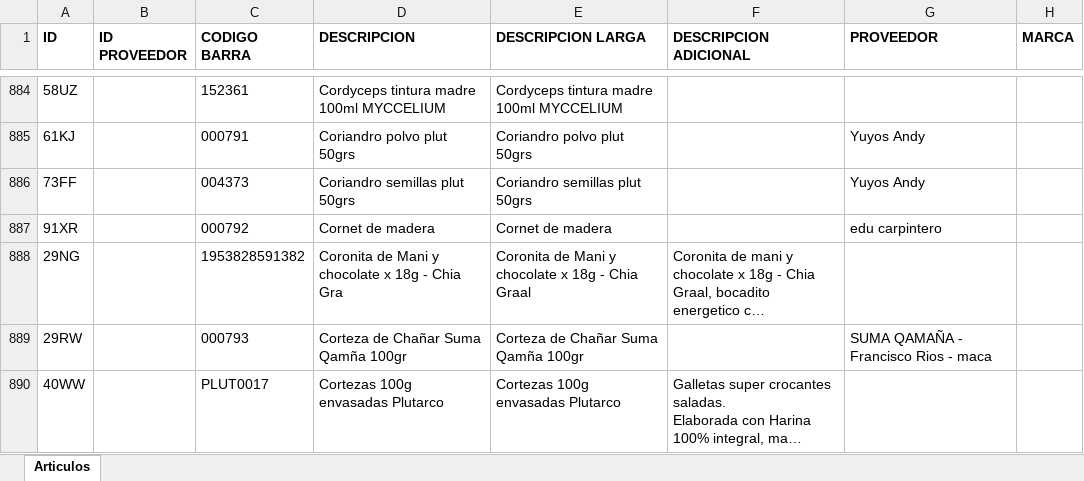
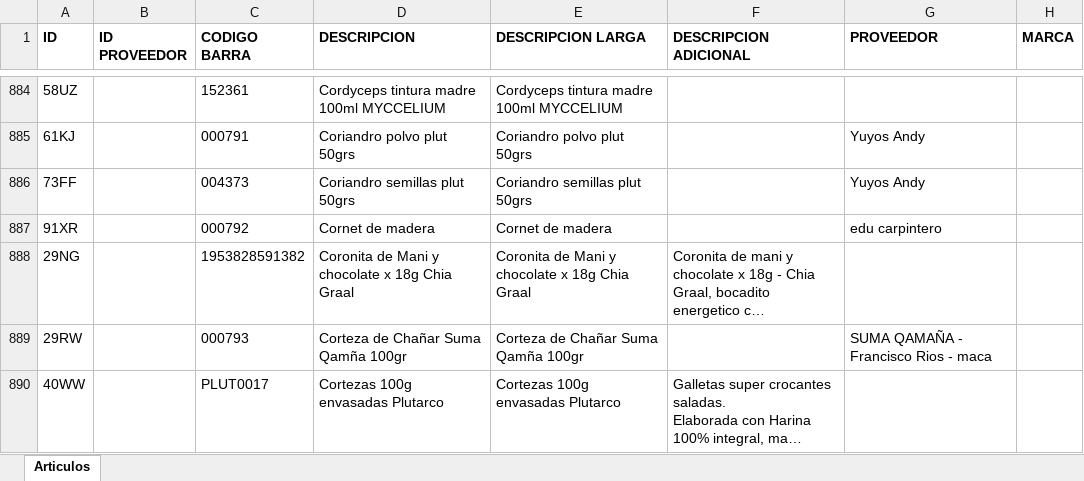
Before and after one commit to ppaipi/plutarco.github.io, an Excel workbook: media/articulos.xlsx, sheet Articulos, drawn as a sheet; only a part is shown, gaps mark what is left out; long unchanged cells end in …; values as stored, in another font and other column widths than the file's, no borders; the diff names each change by its address in the sheet, - before the commit and + after, or states it on an @@ line.

```diff
--- a/media/articulos.xlsx (sheet Articulos)
+++ b/media/articulos.xlsx (sheet Articulos)
-D888 (DESCRIPCION): Coronita de Mani y chocolate x 18g - Chia Gra
+D888 (DESCRIPCION): Coronita de Mani y chocolate x 18g Chia Graal
-E888 (DESCRIPCION LARGA): …x 18g - Chia Graal
+E888 (DESCRIPCION LARGA): …x 18g Chia Graal
```
Also changed, not shown: 1 other file.
